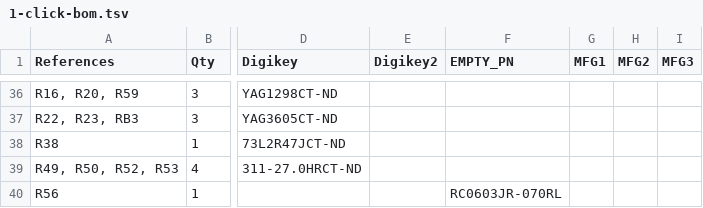
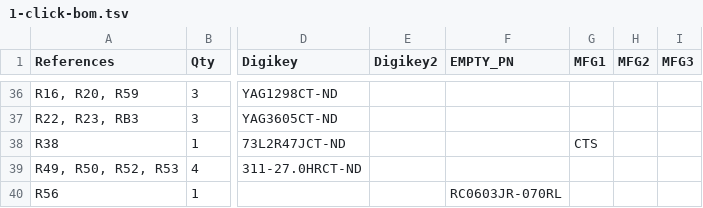
Before and after one commit to emard/ulx3s, a TSV file: 1-click-bom.tsv, drawn as a sheet; only a part is shown, gaps mark what is left out; the diff names each change by its address in the sheet, - before the commit and + after, or states it on an @@ line.

Commit message:
1-click-bom.tsv update

```diff
--- a/1-click-bom.tsv
+++ b/1-click-bom.tsv
-G38 (MFG1): (empty)
+G38 (MFG1): CTS
```
